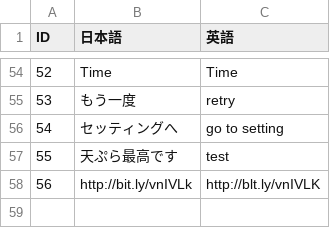
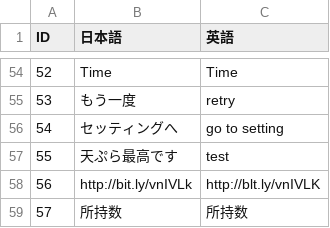
Before and after one commit to kuronokurujp/tenpura_ios, a CSV file: tenpura/Resources/data/textData.csv, drawn as a sheet; only a part is shown, gaps mark what is left out.

Commit message:
テキストデータ「所持数」を追加

```diff
--- a/tenpura/Resources/data/textData.csv
+++ b/tenpura/Resources/data/textData.csv
@@ -58 +58,2 @@ ID,日本語,英語
 56,http://bit.ly/vnIVLk,http://blt.ly/vnIVLK
+57,所持数,所持数
```
